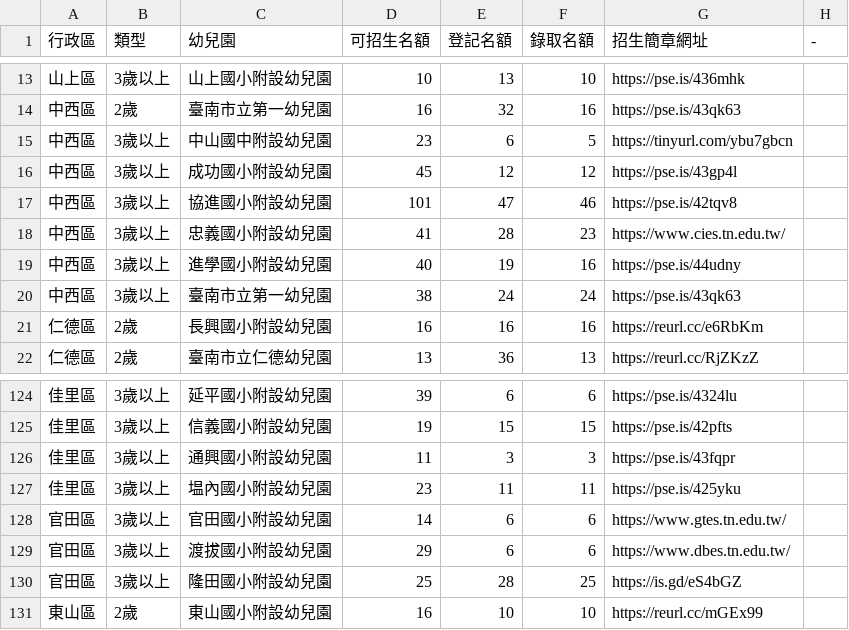
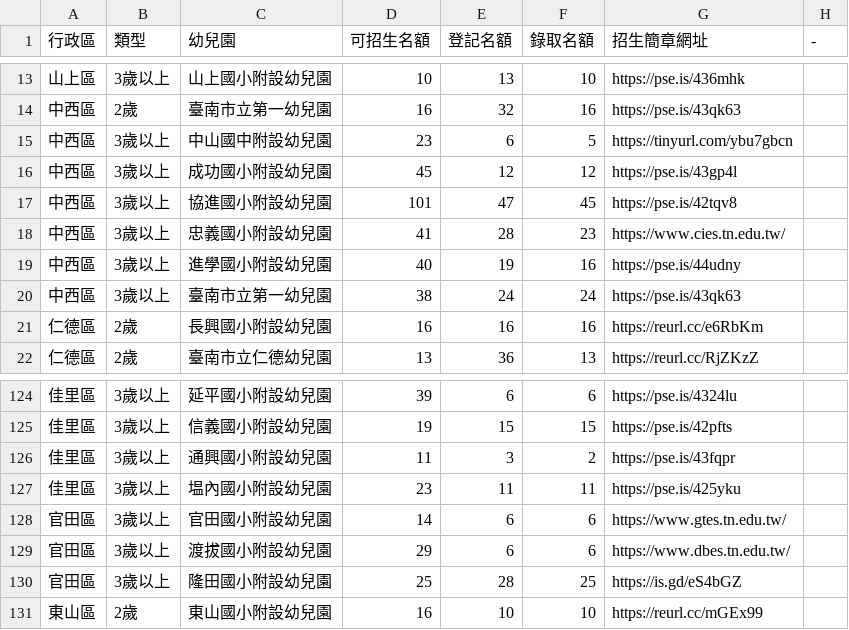
Before and after one commit to kiang/kid.tn.edu.tw, a CSV file: data/2022/data.csv, drawn as a sheet; only a part is shown, gaps mark what is left out.

```diff
--- a/data/2022/data.csv
+++ b/data/2022/data.csv
@@ -16,3 +16,3 @@
 中西區,3歲以上,成功國小附設幼兒園,45,12,12,https://pse.is/43gp4l,
-中西區,3歲以上,協進國小附設幼兒園,101,47,46,https://pse.is/42tqv8,
+中西區,3歲以上,協進國小附設幼兒園,101,47,45,https://pse.is/42tqv8,
 中西區,3歲以上,忠義國小附設幼兒園,41,28,23,https://www.cies.tn.edu.tw/,
@@ -125,3 +125,3 @@
 佳里區,3歲以上,信義國小附設幼兒園,19,15,15,https://pse.is/42pfts,
-佳里區,3歲以上,通興國小附設幼兒園,11,3,3,https://pse.is/43fqpr,
+佳里區,3歲以上,通興國小附設幼兒園,11,3,2,https://pse.is/43fqpr,
 佳里區,3歲以上,塭內國小附設幼兒園,23,11,11,https://pse.is/425yku,
```
Also changed, not shown: 1 other file.
